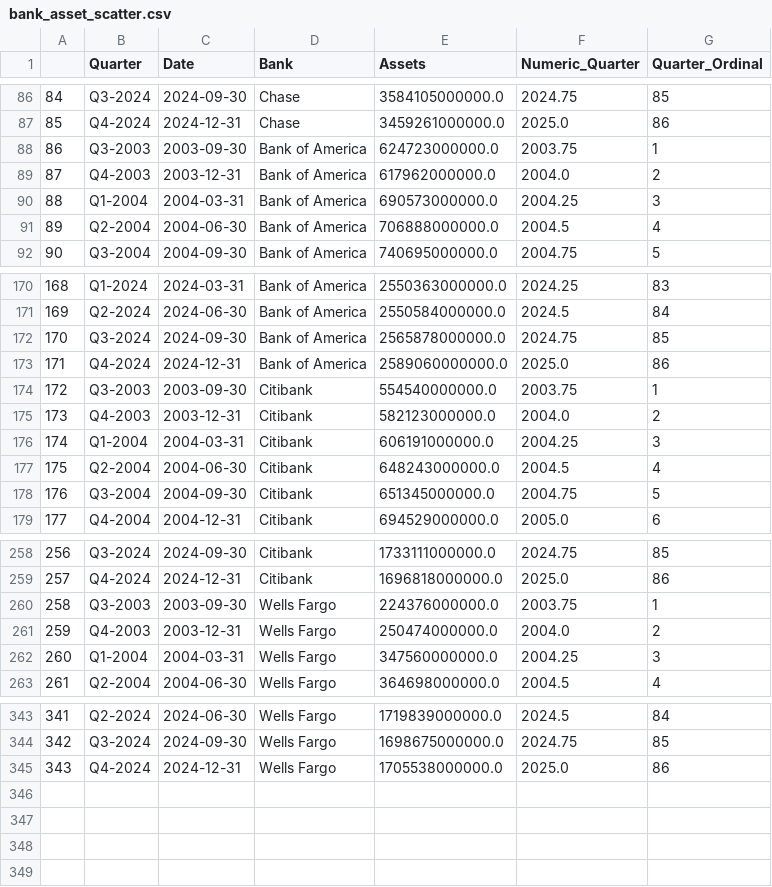
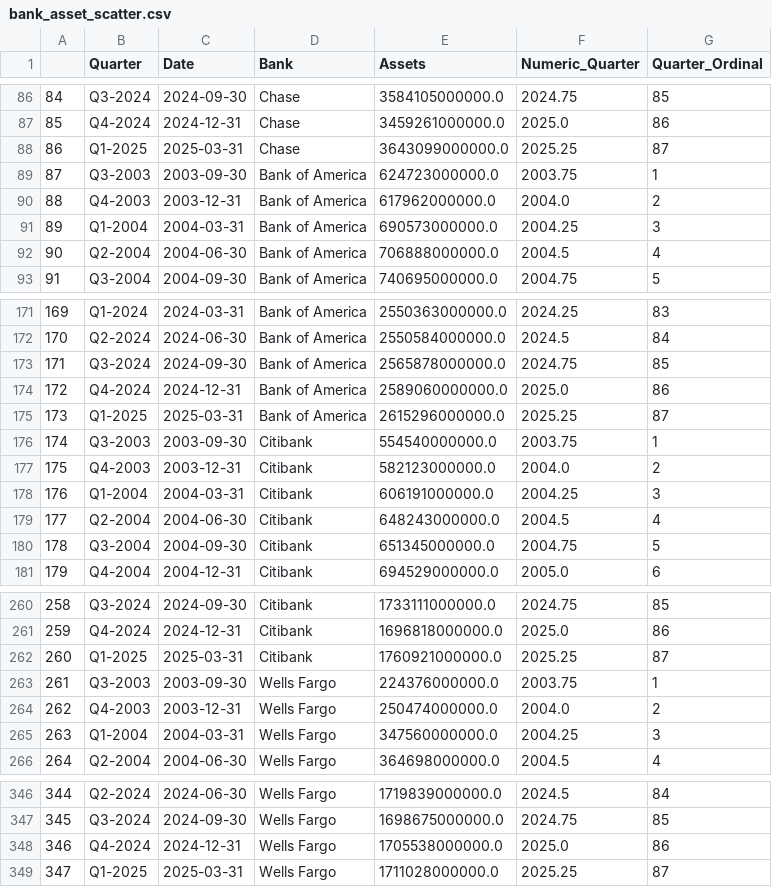
Before and after one commit to juanchok12/Concentration-of-Banking, a CSV file: datasets/bank_asset_scatter.csv, drawn as a sheet; only a part is shown, gaps mark what is left out; addresses are those after the commit; the diff names each change by its address in the sheet, - before the commit and + after, or states it on an @@ line.

Commit message:
Update bank_asset_scatter.csv

```diff
--- a/datasets/bank_asset_scatter.csv
+++ b/datasets/bank_asset_scatter.csv
+row 88: 86 | Q1-2025 | 2025-03-31 | Chase | 3643099000000.0 | 2025.25 | 87
@@ column A renumbered between rows 89 and 348 @@
+row 175: 173 | Q1-2025 | 2025-03-31 | Bank of America | 2615296000000.0 | 2025.25 | 87
+row 262: 260 | Q1-2025 | 2025-03-31 | Citibank | 1760921000000.0 | 2025.25 | 87
+row 349: 347 | Q1-2025 | 2025-03-31 | Wells Fargo | 1711028000000.0 | 2025.25 | 87
```
